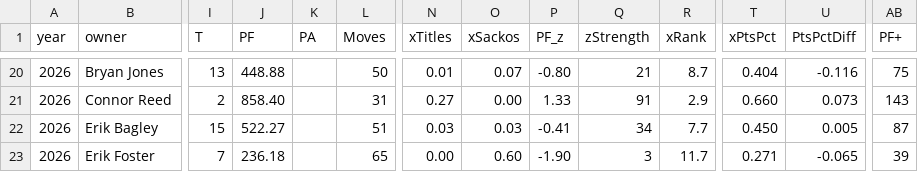
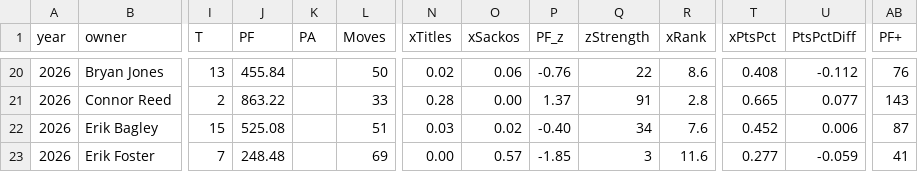
Before and after one commit to Connor-R/connor-r.github.io, a CSV file: csvs/fantasy_baseball_chilistew.csv, drawn as a sheet; only a part is shown, gaps mark what is left out; the diff covers the shown part only; the diff names each change by its address in the sheet, - before the commit and + after, or states it on an @@ line.

Commit message:
fantasy tables Sep 21, 2026

```diff
--- a/csvs/fantasy_baseball_chilistew.csv
+++ b/csvs/fantasy_baseball_chilistew.csv
-J20 (PF): 448.88
+J20 (PF): 455.84
-N20 (xTitles): 0.01
+N20 (xTitles): 0.02
-O20 (xSackos): 0.07
+O20 (xSackos): 0.06
-P20 (PF_z): -0.80
+P20 (PF_z): -0.76
-Q20 (zStrength): 21
+Q20 (zStrength): 22
-R20 (xRank): 8.7
+R20 (xRank): 8.6
-T20 (xPtsPct): 0.404
+T20 (xPtsPct): 0.408
-U20 (PtsPctDiff): -0.116
+U20 (PtsPctDiff): -0.112
-AB20 (PF+): 75
+AB20 (PF+): 76
-J21 (PF): 858.40
+J21 (PF): 863.22
-L21 (Moves): 31
+L21 (Moves): 33
-N21 (xTitles): 0.27
+N21 (xTitles): 0.28
-P21 (PF_z): 1.33
+P21 (PF_z): 1.37
-R21 (xRank): 2.9
+R21 (xRank): 2.8
-T21 (xPtsPct): 0.660
+T21 (xPtsPct): 0.665
-U21 (PtsPctDiff): 0.073
+U21 (PtsPctDiff): 0.077
-J22 (PF): 522.27
+J22 (PF): 525.08
-O22 (xSackos): 0.03
+O22 (xSackos): 0.02
-P22 (PF_z): -0.41
+P22 (PF_z): -0.40
-R22 (xRank): 7.7
+R22 (xRank): 7.6
-T22 (xPtsPct): 0.450
+T22 (xPtsPct): 0.452
-U22 (PtsPctDiff): 0.005
+U22 (PtsPctDiff): 0.006
-J23 (PF): 236.18
+J23 (PF): 248.48
-L23 (Moves): 65
+L23 (Moves): 69
-O23 (xSackos): 0.60
+O23 (xSackos): 0.57
-P23 (PF_z): -1.90
+P23 (PF_z): -1.85
-R23 (xRank): 11.7
+R23 (xRank): 11.6
-T23 (xPtsPct): 0.271
+T23 (xPtsPct): 0.277
-U23 (PtsPctDiff): -0.065
+U23 (PtsPctDiff): -0.059
-AB23 (PF+): 39
+AB23 (PF+): 41
```
Also changed, not shown: 72 edited cells elsewhere in this file, 3 other files.
